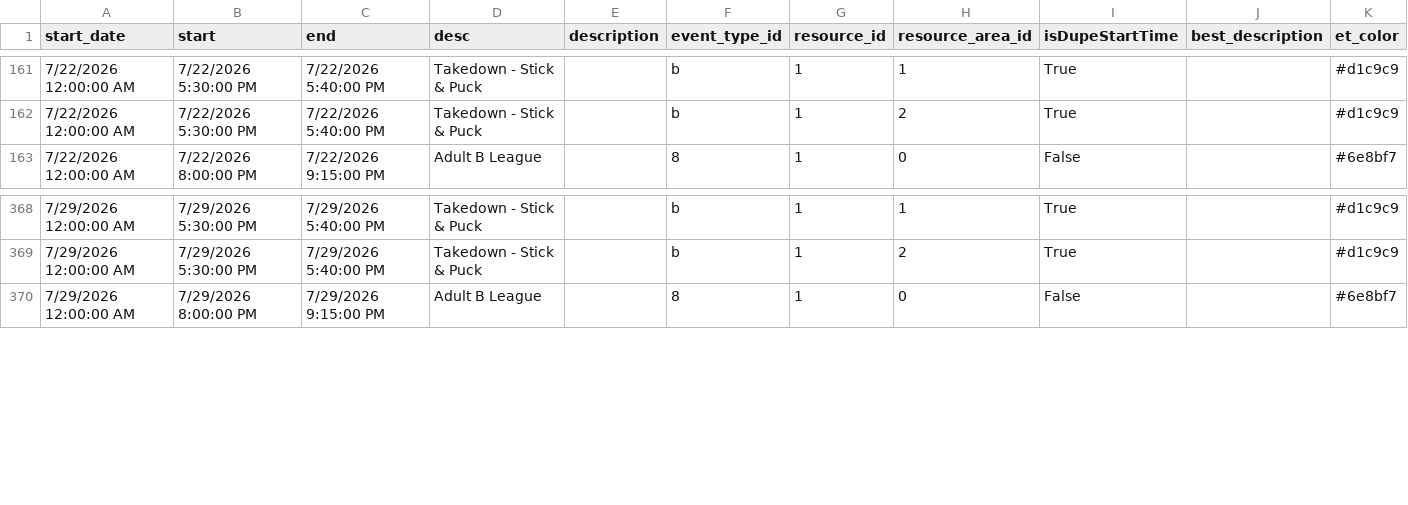
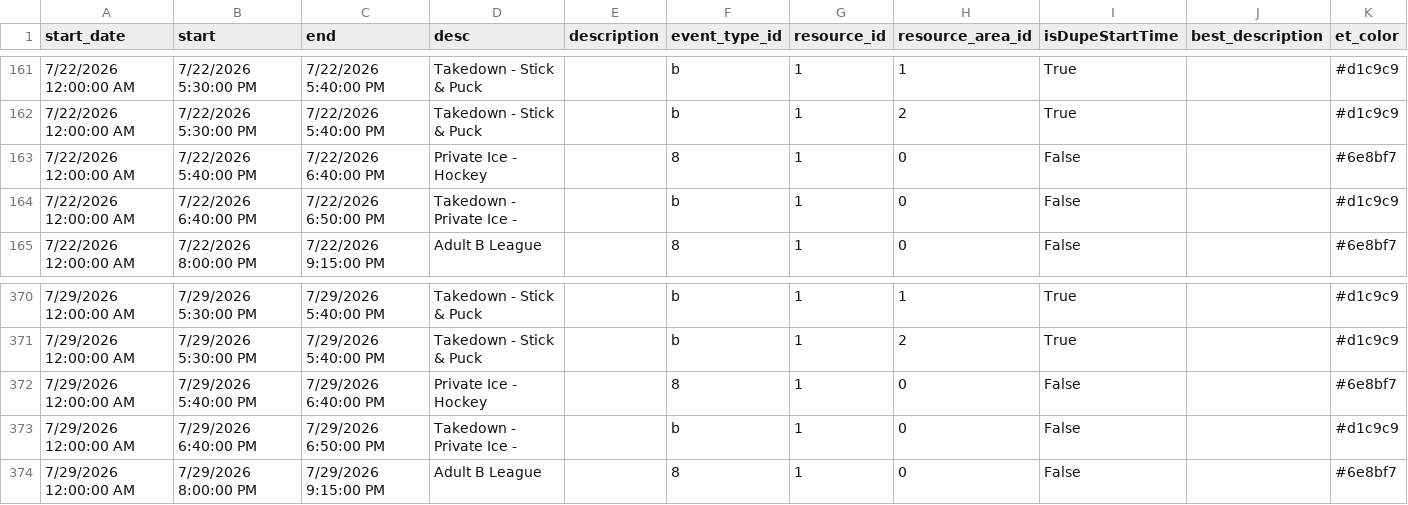
Before and after one commit to epicentr/aerodrome-ical-proxy, a CSV file: events.csv, drawn as a sheet; only a part is shown, gaps mark what is left out.

Commit message:
Update calendar data
Diff summary:
diff --git a/events.csv b/events.csv
index 8221a6e..239ab4d 100644
--- a/events.csv
+++ b/events.csv
@@ -162,0 +163,2 @@ start_date,start,end,desc,description,event_type_id,resource_id,resource_area_id
+7/22/2026 12:00:00 AM,7/22/2026 5:40:00 PM,7/22/2026 6:40:00 PM,Private Ice - Hockey,,8,1,0,False,,#6e8bf7
+7/22/2026 12:00:00 AM,7/22/2026 6:40:00 PM,7/22/2026 6:50:00 PM,Takedown - Private Ice -,,b,1,0,False,,#d1c9c9
@@ -369,0 +372,2 @@ start_date,start,end,desc,description,event_type_id,resource_id,resource_area_id
+7/29/2026 12:00:00 AM,7/29/2026 5:40:00 PM,7/29/2026 6:40:00 PM,Private Ice - Hockey,,8,1,0,False,,#6e8bf7
+7/29/2026 12:00:00 AM,7/29/2026 6:40:00 PM,7/29/2026 6:50:00 PM,Takedown - Private Ice -,,b,1,0,False,,#d1c9c9

```diff
--- a/events.csv
+++ b/events.csv
@@ -162,2 +162,4 @@ start_date,start,end,desc,description,event_type_id,resource_id,resource_area_id
 7/22/2026 12:00:00 AM,7/22/2026 5:30:00 PM,7/22/2026 5:40:00 PM,Takedown - Stick & Puck ,,b,1,2,True,,#d1c9c9
+7/22/2026 12:00:00 AM,7/22/2026 5:40:00 PM,7/22/2026 6:40:00 PM,Private Ice - Hockey,,8,1,0,False,,#6e8bf7
+7/22/2026 12:00:00 AM,7/22/2026 6:40:00 PM,7/22/2026 6:50:00 PM,Takedown - Private Ice -,,b,1,0,False,,#d1c9c9
 7/22/2026 12:00:00 AM,7/22/2026 8:00:00 PM,7/22/2026 9:15:00 PM,Adult B League,,8,1,0,False,,#6e8bf7
@@ -369,2 +371,4 @@ start_date,start,end,desc,description,event_type_id,resource_id,resource_area_id
 7/29/2026 12:00:00 AM,7/29/2026 5:30:00 PM,7/29/2026 5:40:00 PM,Takedown - Stick & Puck ,,b,1,2,True,,#d1c9c9
+7/29/2026 12:00:00 AM,7/29/2026 5:40:00 PM,7/29/2026 6:40:00 PM,Private Ice - Hockey,,8,1,0,False,,#6e8bf7
+7/29/2026 12:00:00 AM,7/29/2026 6:40:00 PM,7/29/2026 6:50:00 PM,Takedown - Private Ice -,,b,1,0,False,,#d1c9c9
 7/29/2026 12:00:00 AM,7/29/2026 8:00:00 PM,7/29/2026 9:15:00 PM,Adult B League,,8,1,0,False,,#6e8bf7
```
Also changed, not shown: 6 other files.
